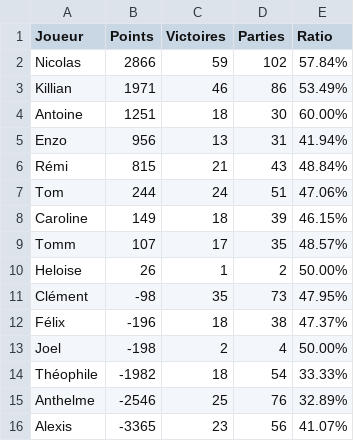
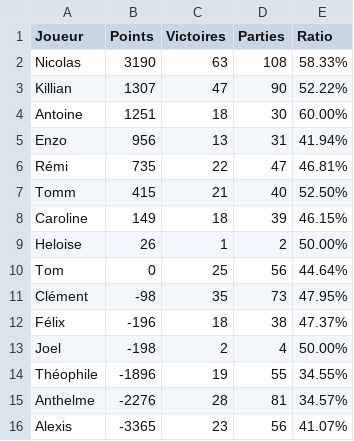
Before and after one commit to Nicolas62x/TarotCalculator, a CSV file: output/rating.csv, drawn as a sheet.

```diff
--- a/output/rating.csv
+++ b/output/rating.csv
@@ -1,11 +1,11 @@
 Joueur;Points;Victoires;Parties;Ratio
-Nicolas;2866;59;102;57.84%
-Killian;1971;46;86;53.49%
+Nicolas;3190;63;108;58.33%
+Killian;1307;47;90;52.22%
 Antoine;1251;18;30;60.00%
 Enzo;956;13;31;41.94%
-Rémi;815;21;43;48.84%
-Tom;244;24;51;47.06%
+Rémi;735;22;47;46.81%
+Tomm;415;21;40;52.50%
 Caroline;149;18;39;46.15%
-Tomm;107;17;35;48.57%
 Heloise;26;1;2;50.00%
+Tom;0;25;56;44.64%
 Clément;-98;35;73;47.95%
@@ -13,4 +13,4 @@ Félix;-196;18;38;47.37%
 Joel;-198;2;4;50.00%
-Théophile;-1982;18;54;33.33%
-Anthelme;-2546;25;76;32.89%
+Théophile;-1896;19;55;34.55%
+Anthelme;-2276;28;81;34.57%
 Alexis;-3365;23;56;41.07%
```
Also changed, not shown: TarotGG.csv, output/history.csv, 2 other files.
